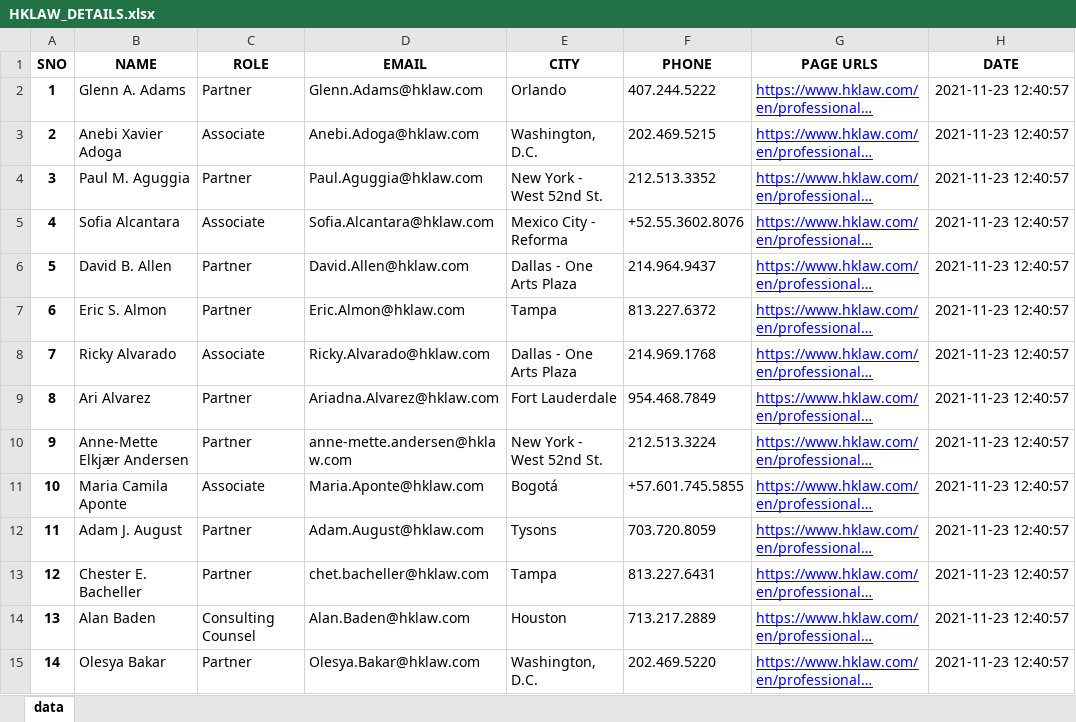
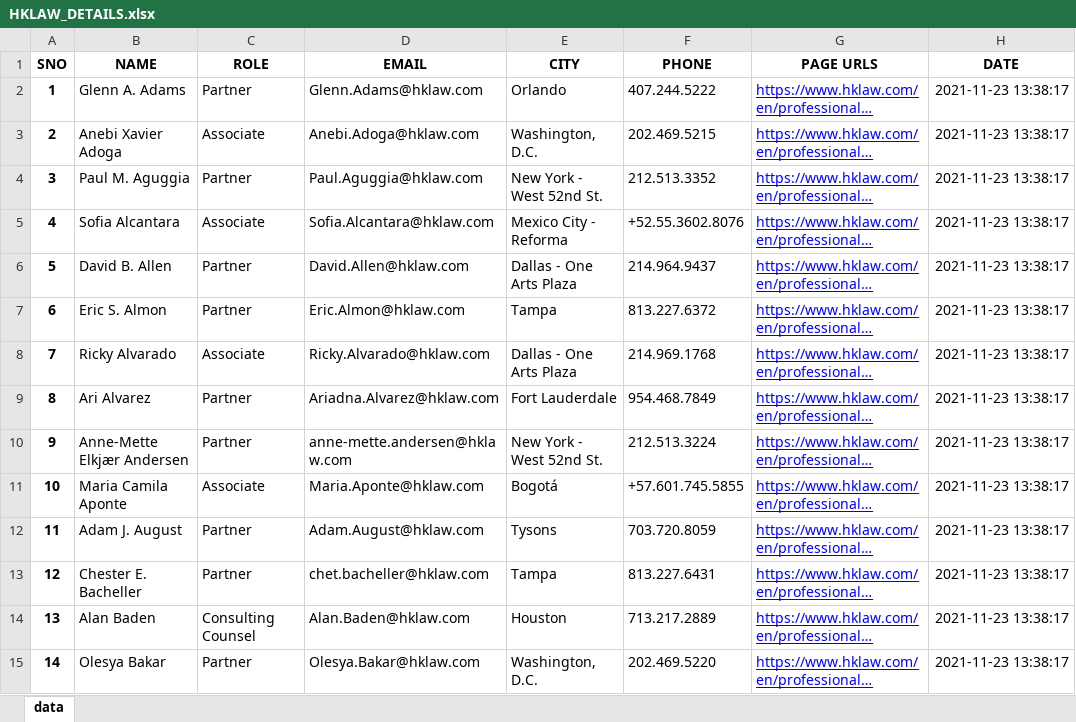
Before and after one commit to Harsh03331/HKLAW_PROJECT, an Excel workbook: HKLAW_DETAILS.xlsx, sheet data, drawn as a sheet; only a part is shown; long unchanged cells end in …; values as stored, in another font and other column widths than the file's, no borders; the diff covers the shown part only; the diff names each change by its address in the sheet, - before the commit and + after, or states it on an @@ line.

```diff
--- a/HKLAW_DETAILS.xlsx (sheet data)
+++ b/HKLAW_DETAILS.xlsx (sheet data)
-H2:H15 (DATE): 2021-11-23 12:40:57
+H2:H15 (DATE): 2021-11-23 13:38:17
```
Also changed, not shown: 860 edited cells elsewhere in this sheet, 1 other file.
